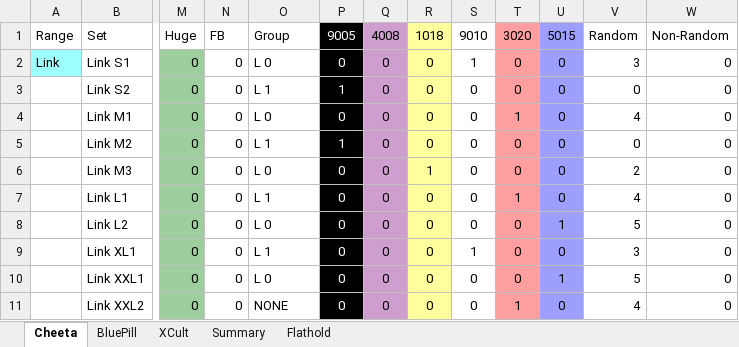
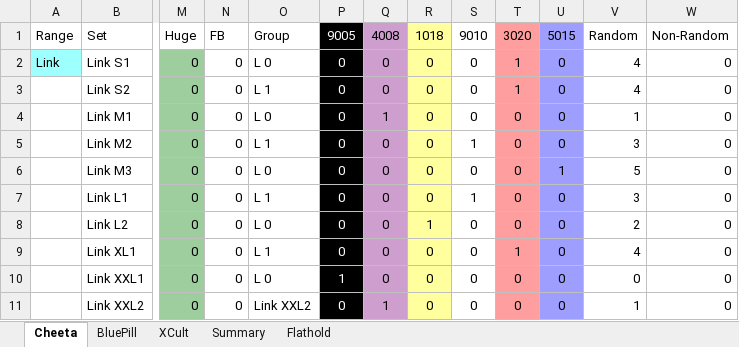
Before and after one commit to jacpa42/KragSentrale, an Excel workbook: OrderForms/Hold distro.xlsx, sheet Cheeta, drawn as a sheet; only a part is shown, gaps mark what is left out; values as stored, in another font and other column widths than the file's, no borders; the diff covers the shown part only; the diff names each change by its address in the sheet, - before the commit and + after, or states it on an @@ line.

```diff
--- a/OrderForms/Hold distro.xlsx (sheet Cheeta)
+++ b/OrderForms/Hold distro.xlsx (sheet Cheeta)
-S2 (9010): 1
+S2 (9010): 0
-T2:T3 (3020): 0
+T2:T3 (3020): 1
-V2 (Random): 3
+V2 (Random): 4
-P3 (9005): 1
+P3 (9005): 0
-V3 (Random): 0
+V3 (Random): 4
-Q4 (4008): 0
+Q4 (4008): 1
-T4 (3020): 1
+T4 (3020): 0
-V4 (Random): 4
+V4 (Random): 1
-P5 (9005): 1
+P5 (9005): 0
-S5 (9010): 0
+S5 (9010): 1
-V5 (Random): 0
+V5 (Random): 3
-R6 (1018): 1
+R6 (1018): 0
-U6 (5015): 0
+U6 (5015): 1
-V6 (Random): 2
+V6 (Random): 5
-S7 (9010): 0
+S7 (9010): 1
-T7 (3020): 1
+T7 (3020): 0
-V7 (Random): 4
+V7 (Random): 3
-R8 (1018): 0
+R8 (1018): 1
-U8 (5015): 1
+U8 (5015): 0
-V8 (Random): 5
+V8 (Random): 2
-S9 (9010): 1
+S9 (9010): 0
-T9 (3020): 0
+T9 (3020): 1
-V9 (Random): 3
+V9 (Random): 4
-P10 (9005): 0
+P10 (9005): 1
-U10 (5015): 1
+U10 (5015): 0
-V10 (Random): 5
+V10 (Random): 0
-O11 (Group): NONE
+O11 (Group): Link XXL2
-Q11 (4008): 0
+Q11 (4008): 1
-T11 (3020): 1
+T11 (3020): 0
-V11 (Random): 4
+V11 (Random): 1
```
Also changed, not shown: 393 edited cells elsewhere in this sheet, sheet Flathold, sheet BluePill, sheet XCult, 11 other files.
